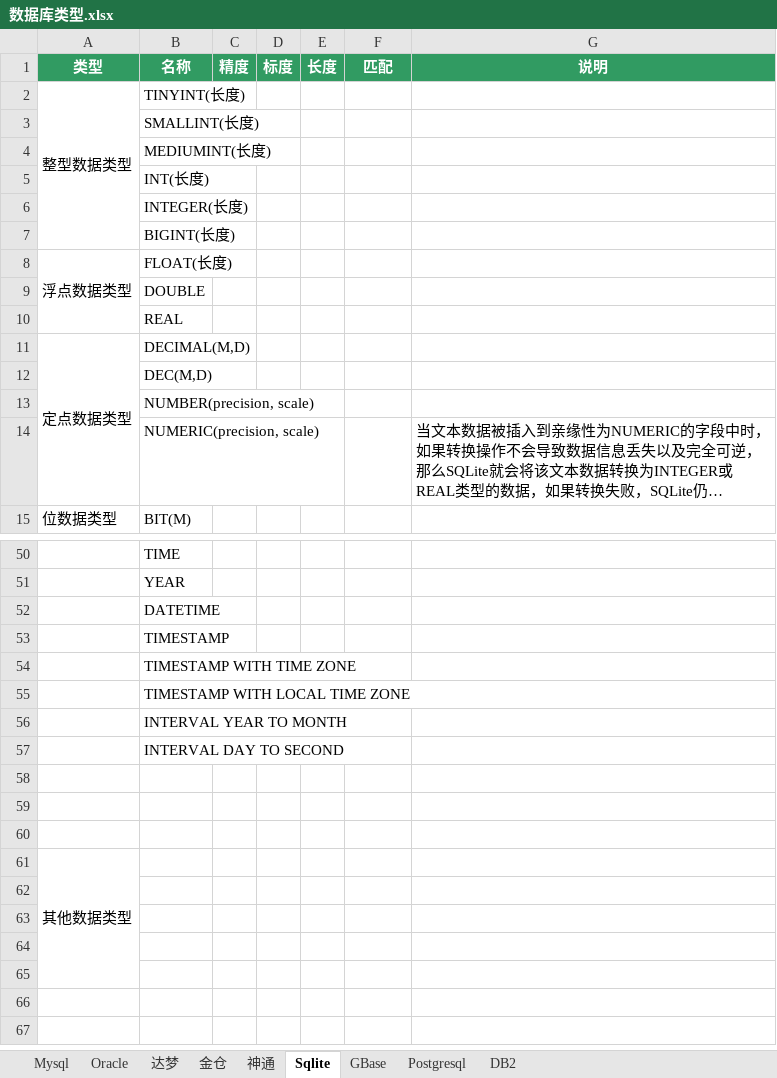
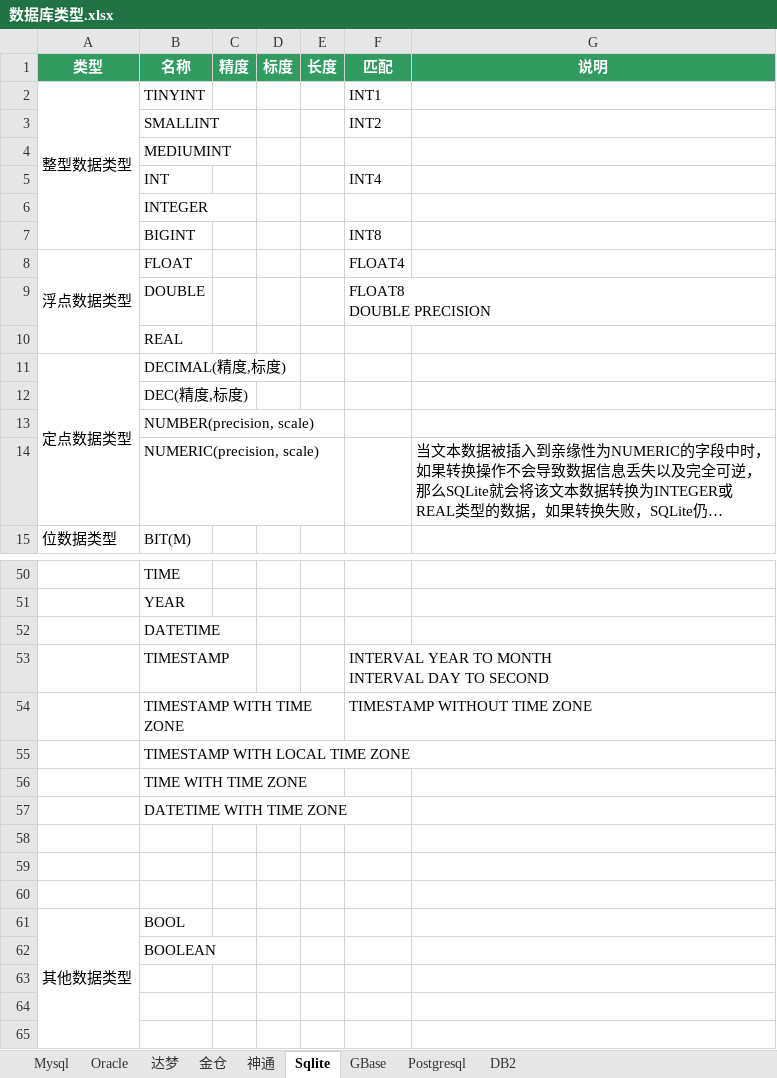
Before and after one commit to team-ide/go-dialect, an Excel workbook: 数据库类型.xlsx, sheet Sqlite, drawn as a sheet; only a part is shown, gaps mark what is left out; the shorter side is filled out with more unchanged rows; long unchanged cells end in …; values as stored, in another font and other column widths than the file's, no borders; removed rows and columns are numbered as before the commit, all else as after; ↵ is a line break in a cell; the diff covers the shown part only; the diff names each change by its address in the sheet, - before the commit and + after, or states it on an @@ line.

```diff
--- a/数据库类型.xlsx (sheet Sqlite)
+++ b/数据库类型.xlsx (sheet Sqlite)
-B2 (名称): TINYINT(长度)
+B2 (名称): TINYINT
-F2 (匹配): (empty)
+F2 (匹配): INT1
-row 3:  | SMALLINT(长度)
-row 4:  | MEDIUMINT(长度)
-row 5:  | INT(长度)
+row 3:  | SMALLINT |  |  |  | INT2
-B4 (名称): INTEGER(长度)
+B4 (名称): MEDIUMINT
+row 5:  | INT |  |  |  | INT4
-B6 (名称): BIGINT(长度)
+B6 (名称): INTEGER
+row 7:  | BIGINT |  |  |  | INT8
-B8 (名称): FLOAT(长度)
+B8 (名称): FLOAT
-F8 (匹配): (empty)
+F8 (匹配): FLOAT4
-F9 (匹配): (empty)
+F9 (匹配): FLOAT8 ↵ DOUBLE PRECISION
-B11 (名称): DECIMAL(M,D)
+B11 (名称): DECIMAL(精度,标度)
-B12 (名称): DEC(M,D)
+B12 (名称): DEC(精度,标度)
-F53 (匹配): (empty)
+F53 (匹配): INTERVAL YEAR TO MONTH ↵ INTERVAL DAY TO SECOND
-F54 (匹配): (empty)
+F54 (匹配): TIMESTAMP WITHOUT TIME ZONE
-B56 (名称): INTERVAL YEAR TO MONTH
+B56 (名称): TIME WITH TIME ZONE
-B57 (名称): INTERVAL DAY TO SECOND
+B57 (名称): DATETIME WITH TIME ZONE
-B61 (名称): (empty)
+B61 (名称): BOOL
-B62 (名称): (empty)
+B62 (名称): BOOLEAN
```
Also changed, not shown: 6 edited cells elsewhere in this sheet, sheet 达梦, sheet Mysql, sheet 金仓, sheet Oracle, sheet 神通, 24 other files.
